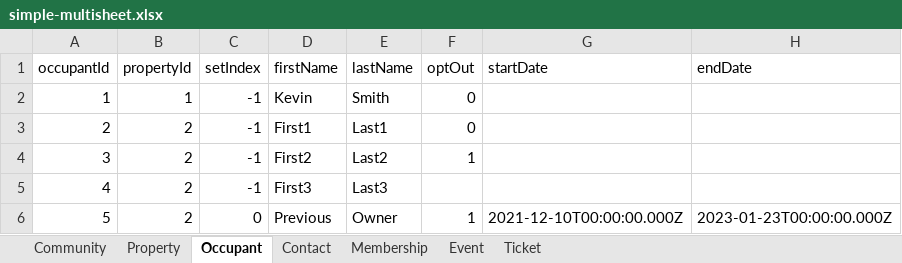
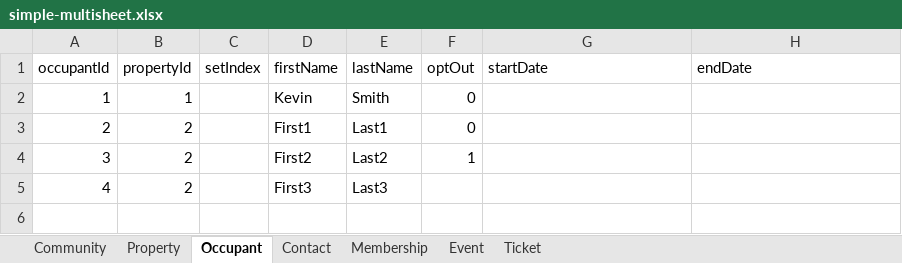
Before and after one commit to luumitech/community-db, an Excel workbook: __fixtures__/simple-multisheet.xlsx, sheet Occupant, drawn as a sheet; values as stored, in another font and other column widths than the file's, no borders; the diff names each change by its address in the sheet, - before the commit and + after, or states it on an @@ line.

Commit message:
fix: change database schema for occupancyInfoList

```diff
--- a/__fixtures__/simple-multisheet.xlsx (sheet Occupant)
+++ b/__fixtures__/simple-multisheet.xlsx (sheet Occupant)
-C2:C5 (setIndex): -1
+C2:C5 (setIndex): (empty)
-row 6: 5 | 2 | 0 | Previous | Owner | 1 | 2021-12-10T00:00:00.000Z | 2023-01-23T00:00:00.000Z
```
Also changed, not shown: 16 other files.
